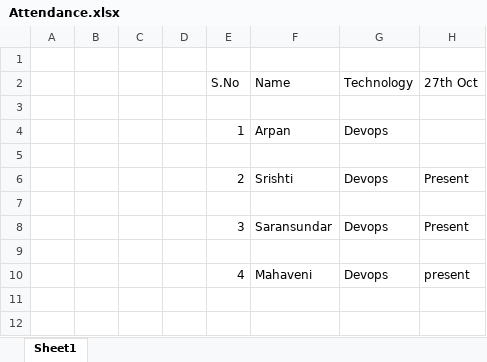
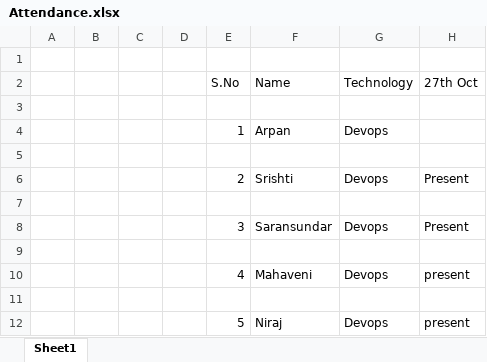
Before and after one commit to Shrivalli/TopupDevops, an Excel workbook: Attendance.xlsx, sheet Sheet1, drawn as a sheet; values as stored, in another font and other column widths than the file's, no borders; the diff names each change by its address in the sheet, - before the commit and + after, or states it on an @@ line.

Commit message:
Niraj committed

```diff
--- a/Attendance.xlsx (sheet Sheet1)
+++ b/Attendance.xlsx (sheet Sheet1)
+row 11: (empty)
+row 12:  |  |  |  | 5 | Niraj | Devops | present
```
